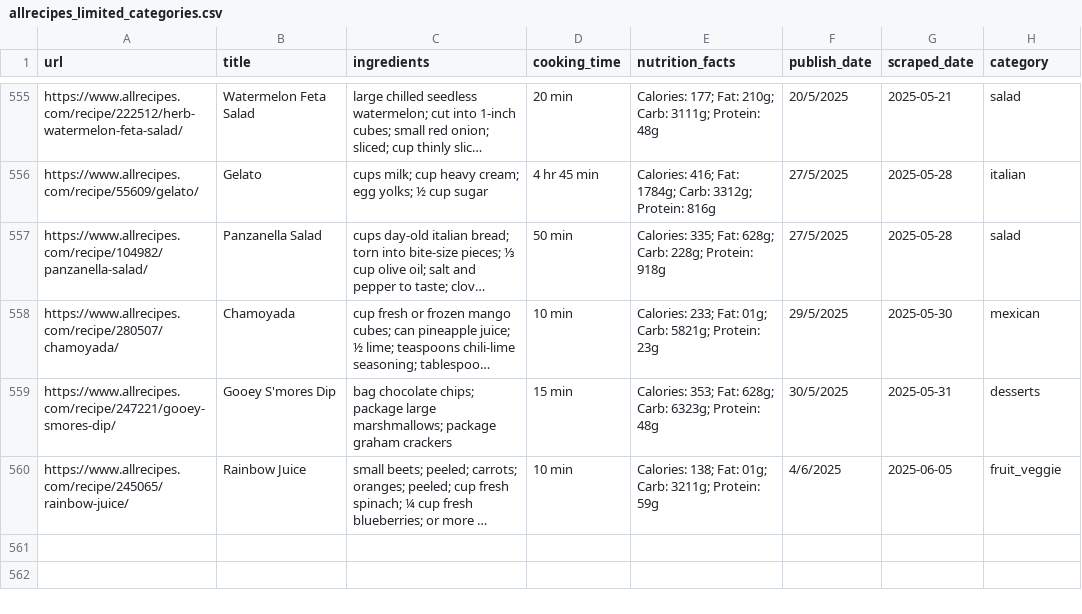
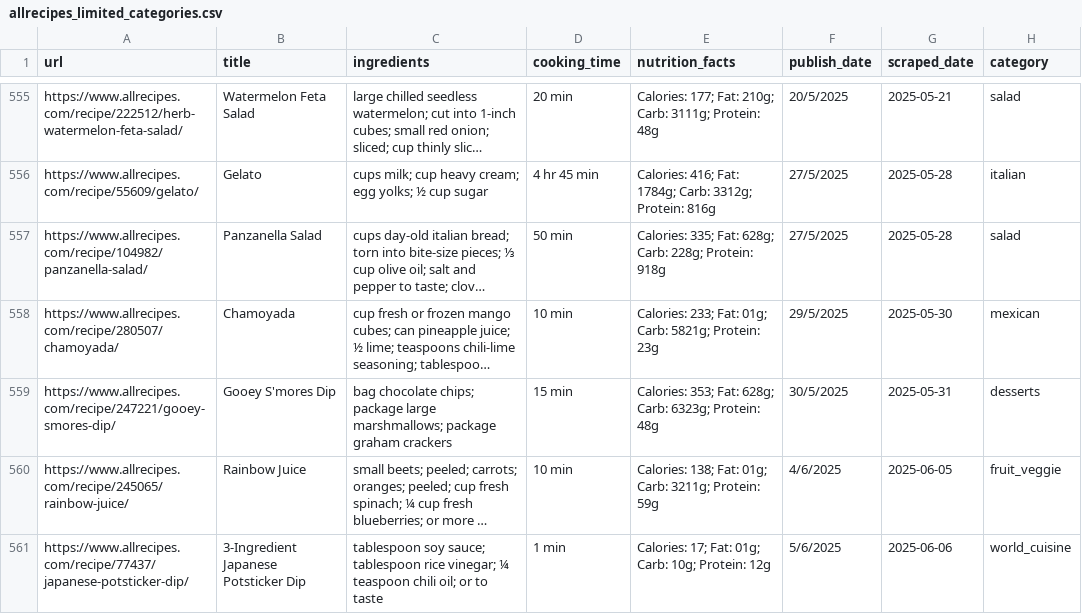
Before and after one commit to Dania909/DS_WebScraping, a CSV file: allrecipes_limited_categories.csv, drawn as a sheet; only a part is shown, gaps mark what is left out; long unchanged cells end in …; the diff names each change by its address in the sheet, - before the commit and + after, or states it on an @@ line.

```diff
--- a/allrecipes_limited_categories.csv
+++ b/allrecipes_limited_categories.csv
+row 561: https://www.allrecipes.com/recipe/77437/japanese-potsticker-dip/ | 3-Ingredient Japanese Potsticker Dip | tablespoon soy sauce; tablespoon rice vinegar; ¼ teaspoon chili oil; or to taste | 1 min | Calories: 17; Fat: 01g; Carb: 10g; Protein: 12g | 5/6/2025 | 2025-06-06 | world_cuisine
```
